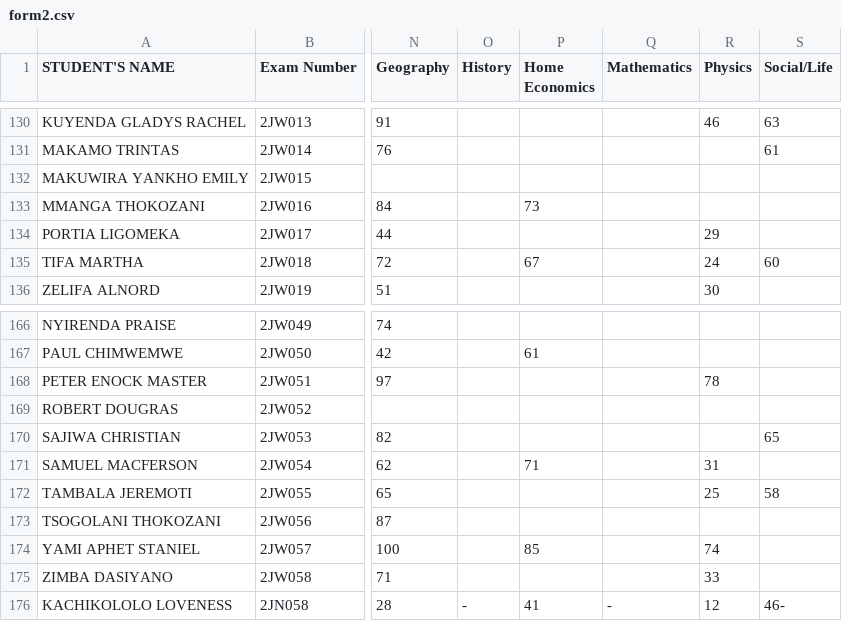
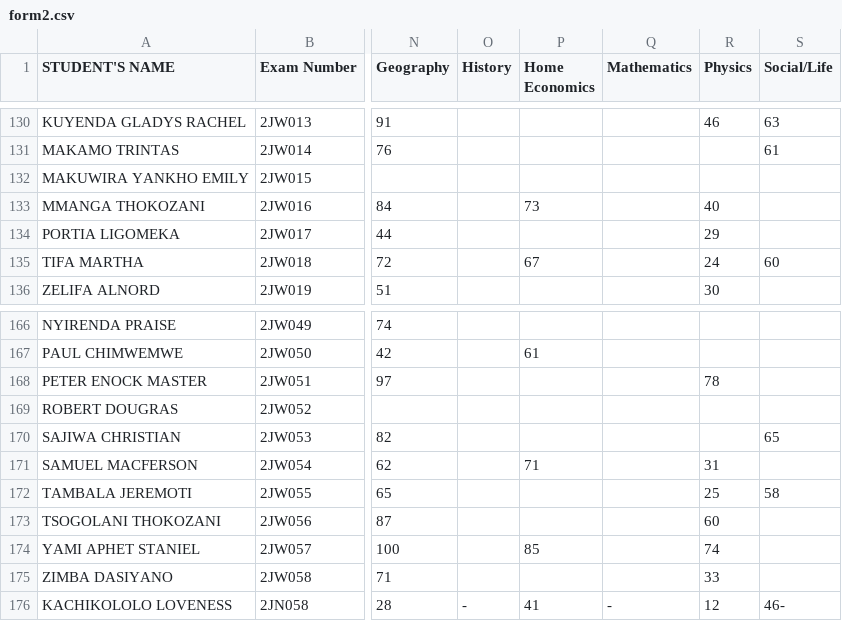
Before and after one commit to enitac/n, a CSV file: form2.csv, drawn as a sheet; only a part is shown, gaps mark what is left out; the diff names each change by its address in the sheet, - before the commit and + after, or states it on an @@ line.

Commit message:
Update: form2 - Physics (17/04/2026, 09:16:00)

```diff
--- a/form2.csv
+++ b/form2.csv
-R133 (Physics): (empty)
+R133 (Physics): 40
-R173 (Physics): (empty)
+R173 (Physics): 60
```
